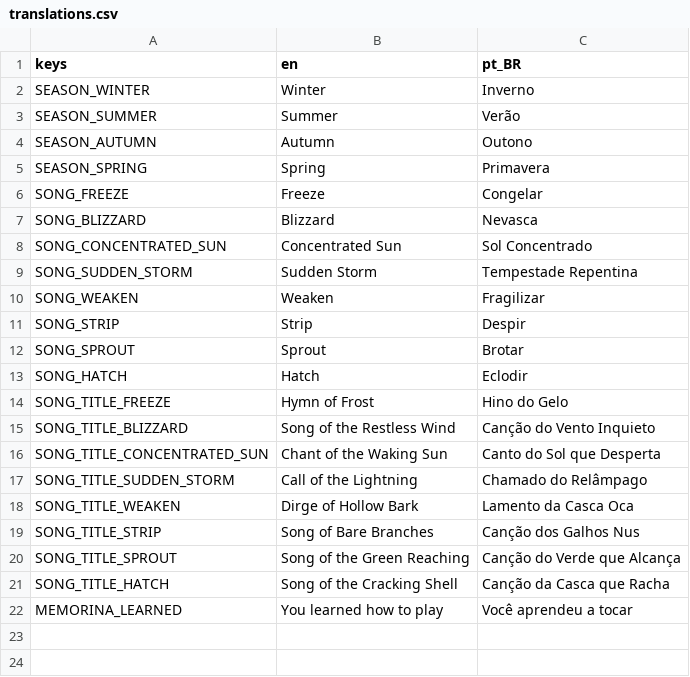
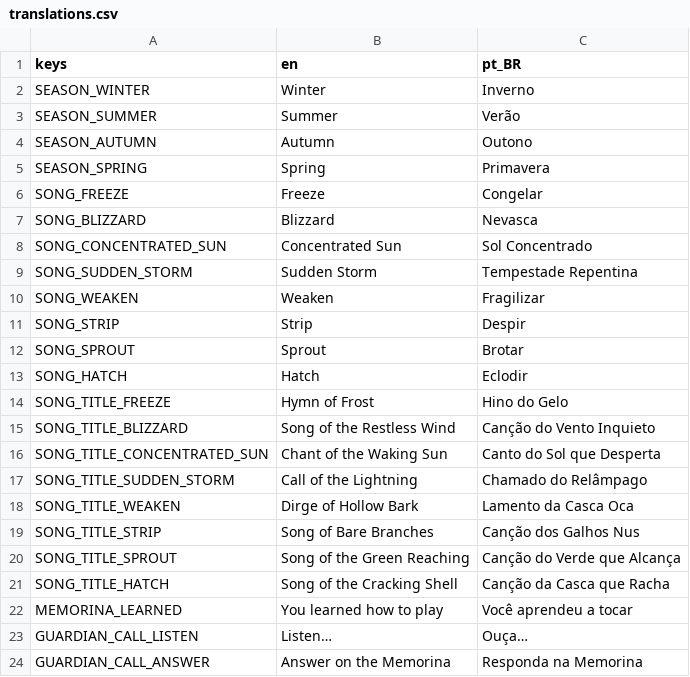
Before and after one commit to pdroacordi/memorina, a CSV file: i18n/translations.csv, drawn as a sheet.

Commit message:
fix(guardians): crisp creatures, answers that register, a call sheet of its own, and hit feedback
- CreatureMask mirrors the root texture filter: a SubViewport defaults to
  LINEAR, which blurred every silhouette-shielded creature.
- A new note cuts the ringing one after a short gap instead of being
  dropped; presses at a natural tempo no longer read as wrong notes. The
  guardian's call plays on a fixed beat and the window follows from it.
- GuardianCallHud: the call gets its own season-tinted sheet at the top
  with Listen/Answer, the time bar, and progress as the answer lands.
- Bloom sheets re-padded so the body is centred and no longer jumps on
  a turn; guardians flash on every hit; attack cadence eased.
- tools/pixellab + the pixellab skill: key only from PIXELLAB_API_KEY.
- Knowledge base: two bugs, one gotcha, one playtest report.

```diff
--- a/i18n/translations.csv
+++ b/i18n/translations.csv
@@ -22 +22,3 @@ SONG_TITLE_HATCH,Song of the Cracking Shell,Canção da Casca que Racha
 MEMORINA_LEARNED,You learned how to play,Você aprendeu a tocar
+GUARDIAN_CALL_LISTEN,Listen…,Ouça…
+GUARDIAN_CALL_ANSWER,Answer on the Memorina,Responda na Memorina
```
Also changed, not shown: 38 other files.
